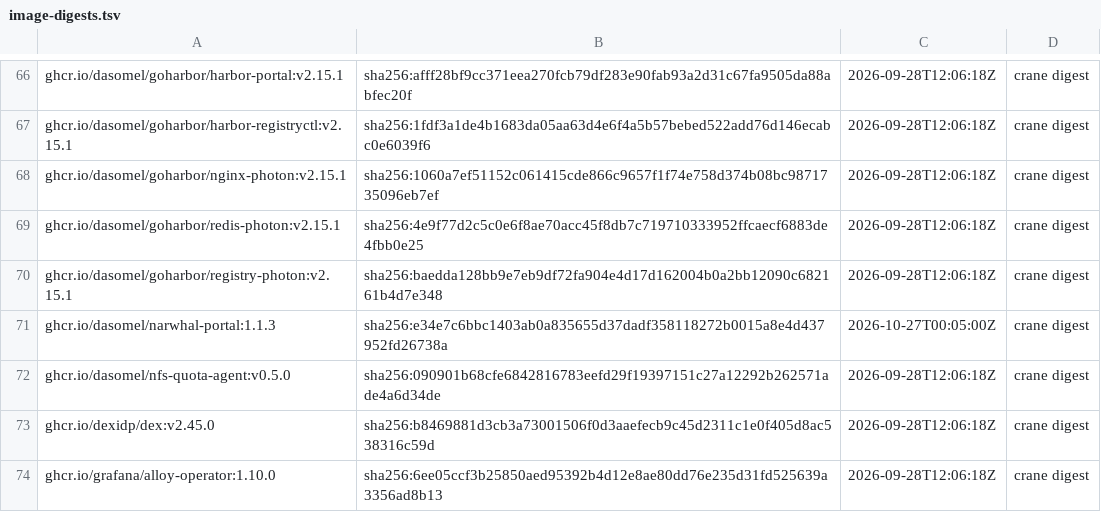
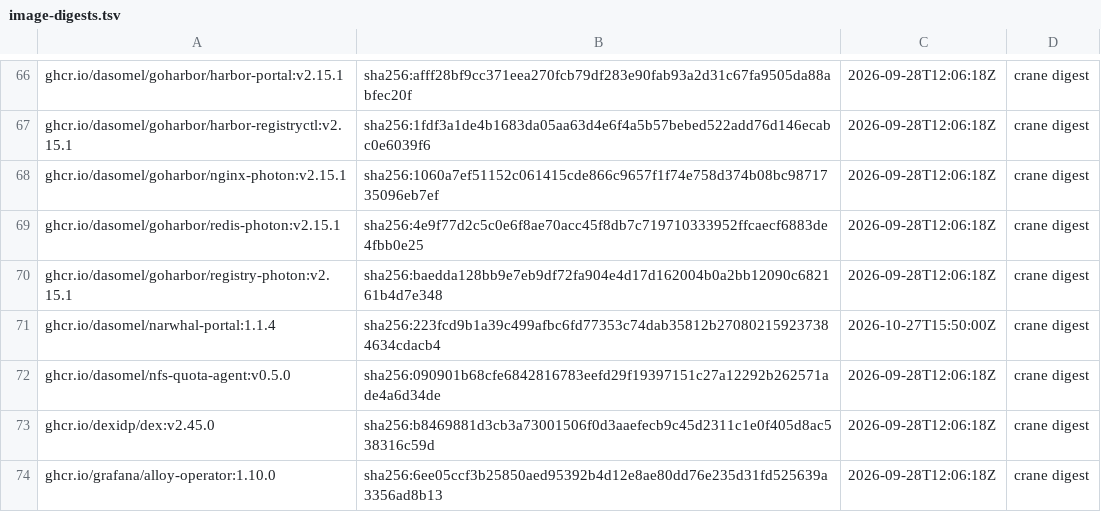
Before and after one commit to dasomel/narwhal, a TSV file: scripts/airgap/lib/image-digests.tsv, drawn as a sheet; only a part is shown, gaps mark what is left out.

```diff
--- a/scripts/airgap/lib/image-digests.tsv
+++ b/scripts/airgap/lib/image-digests.tsv
@@ -70,3 +70,3 @@ ghcr.io/dasomel/goharbor/redis-photon:v2.15.1	sha256:4e9f77d2c5c0e6f8ae70acc45f8
 ghcr.io/dasomel/goharbor/registry-photon:v2.15.1	sha256:baedda128bb9e7eb9df72fa904e4d17d162004b0a2bb12090c682161b4d7e348	2026-09-28T12:06:18Z	crane digest
-ghcr.io/dasomel/narwhal-portal:1.1.3	sha256:e34e7c6bbc1403ab0a835655d37dadf358118272b0015a8e4d437952fd26738a	2026-10-27T00:05:00Z	crane digest
+ghcr.io/dasomel/narwhal-portal:1.1.4	sha256:223fcd9b1a39c499afbc6fd77353c74dab35812b270802159237384634cdacb4	2026-10-27T15:50:00Z	crane digest
 ghcr.io/dasomel/nfs-quota-agent:v0.5.0	sha256:090901b68cfe6842816783eefd29f19397151c27a12292b262571ade4a6d34de	2026-09-28T12:06:18Z	crane digest
```
Also changed, not shown: 10 other files.
